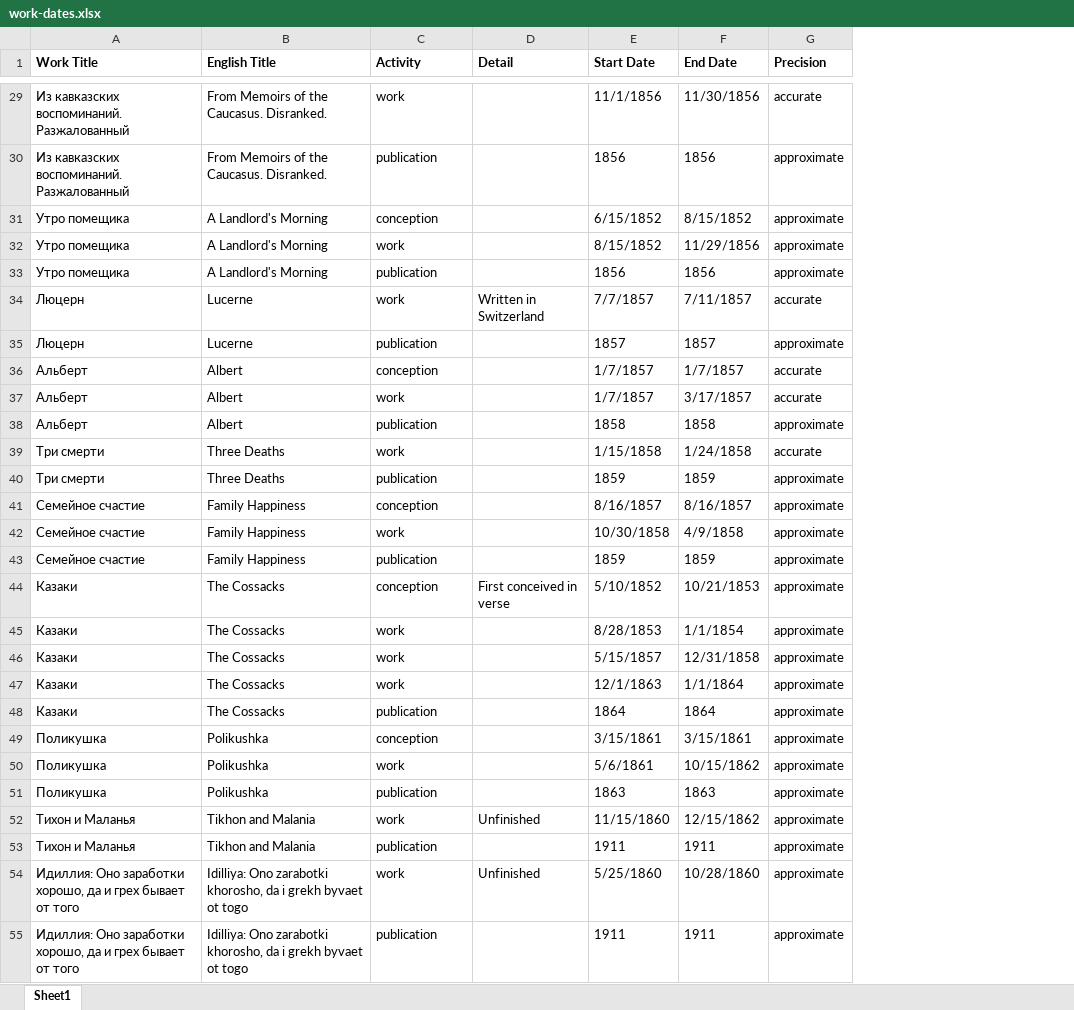
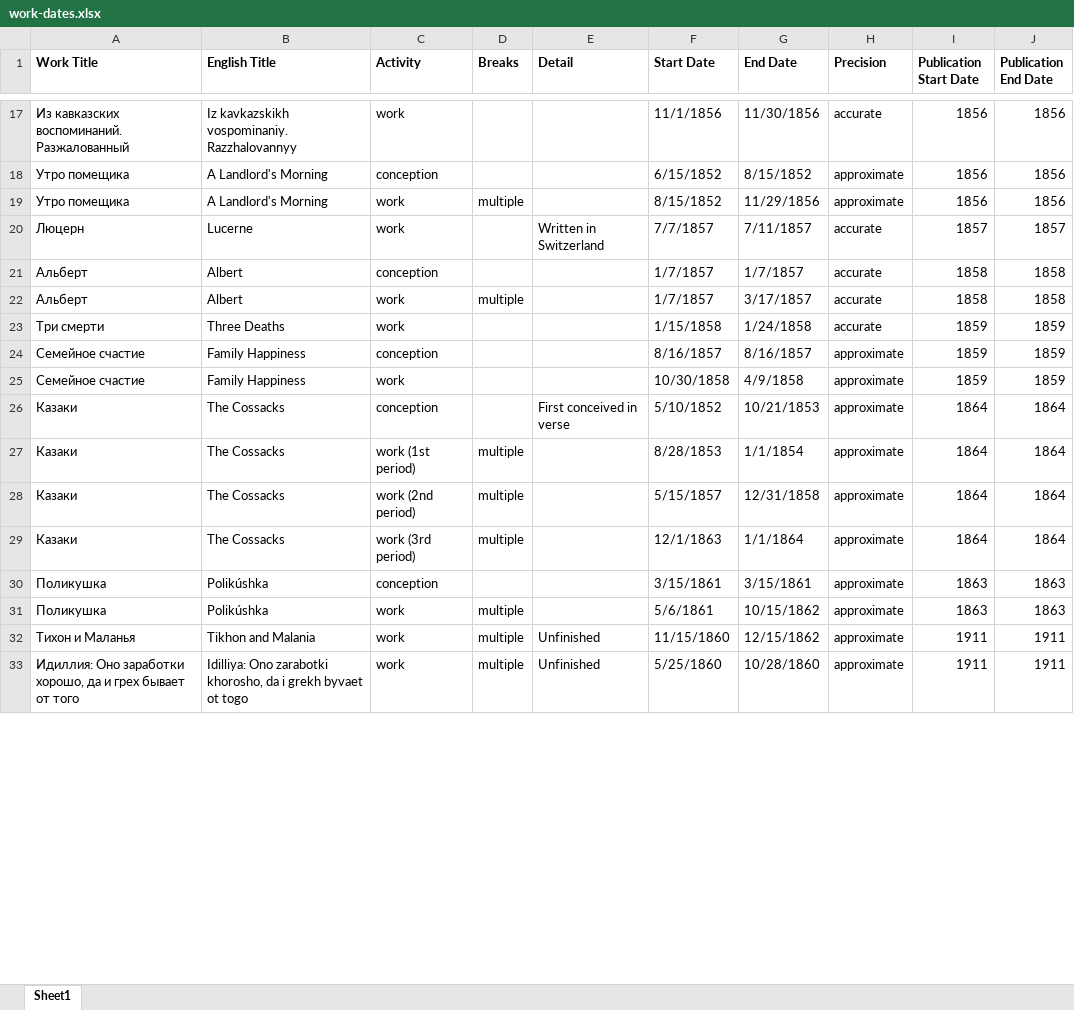
Before and after one commit to gershkovich/ColloquyUI, an Excel workbook: web/d3/data/work-dates.xlsx, sheet Sheet1, drawn as a sheet; only a part is shown, gaps mark what is left out; values as stored, in another font and other column widths than the file's, no borders; removed rows and columns are numbered as before the commit, all else as after; the diff covers the shown part only; the diff names each change by its address in the sheet, - before the commit and + after, or states it on an @@ line.

```diff
--- a/web/d3/data/work-dates.xlsx (sheet Sheet1)
+++ b/web/d3/data/work-dates.xlsx (sheet Sheet1)
+column D (Breaks), rows 19-33: multiple |  |  | multiple |  |  |  |  | multiple | multiple | multiple |  | multiple | multiple | multiple
+column I (Publication Start Date), rows 17-33: 1856 | 1856 | 1856 | 1857 | 1858 | 1858 | 1859 | 1859 | 1859 | 1864 | 1864 | 1864 | 1864 | 1863 | 1863 | 1911 | 1911
+column J (Publication End Date), rows 17-33: 1856 | 1856 | 1856 | 1857 | 1858 | 1858 | 1859 | 1859 | 1859 | 1864 | 1864 | 1864 | 1864 | 1863 | 1863 | 1911 | 1911
-B17 (English Title): From Memoirs of the Caucasus. Disranked.
+B17 (English Title): Iz kavkazskikh vospominaniy. Razzhalovannyy
-row 30: Из кавказских воспоминаний. Разжалованный | From Memoirs of the Caucasus. Disranked. | publication |  | 1856 | 1856 | approximate
-row 33: Утро помещика | A Landlord's Morning | publication |  | 1856 | 1856 | approximate
-row 35: Люцерн | Lucerne | publication |  | 1857 | 1857 | approximate
-row 38: Альберт | Albert | publication |  | 1858 | 1858 | approximate
-row 40: Три смерти | Three Deaths | publication |  | 1859 | 1859 | approximate
-row 43: Семейное счастие | Family Happiness | publication |  | 1859 | 1859 | approximate
-C27 (Activity): work
+C27 (Activity): work (1st period)
-C28 (Activity): work
+C28 (Activity): work (2nd period)
-C29 (Activity): work
+C29 (Activity): work (3rd period)
-row 48: Казаки | The Cossacks | publication |  | 1864 | 1864 | approximate
-B30:B31 (English Title): Polikushka
+B30:B31 (English Title): Polikúshka
-row 51: Поликушка | Polikushka | publication |  | 1863 | 1863 | approximate
-row 53: Тихон и Маланья | Tikhon and Malania | publication |  | 1911 | 1911 | approximate
-row 55: Идиллия: Оно заработки хорошо, да и грех бывает от того | Idilliya: Ono zarabotki khorosho, da i grekh byvaet ot togo | publication |  | 1911 | 1911 | approximate
```
Also changed, not shown: 3 added rows, 159 removed rows, 13 edited cells and cell formats elsewhere in this sheet, 4 other files.
